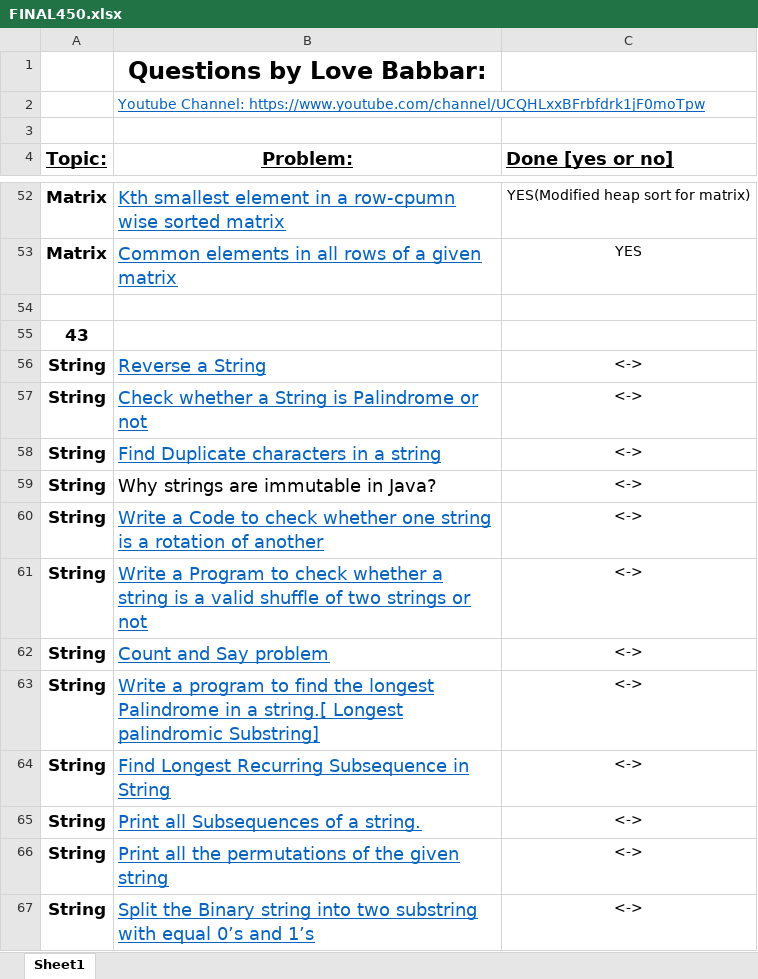
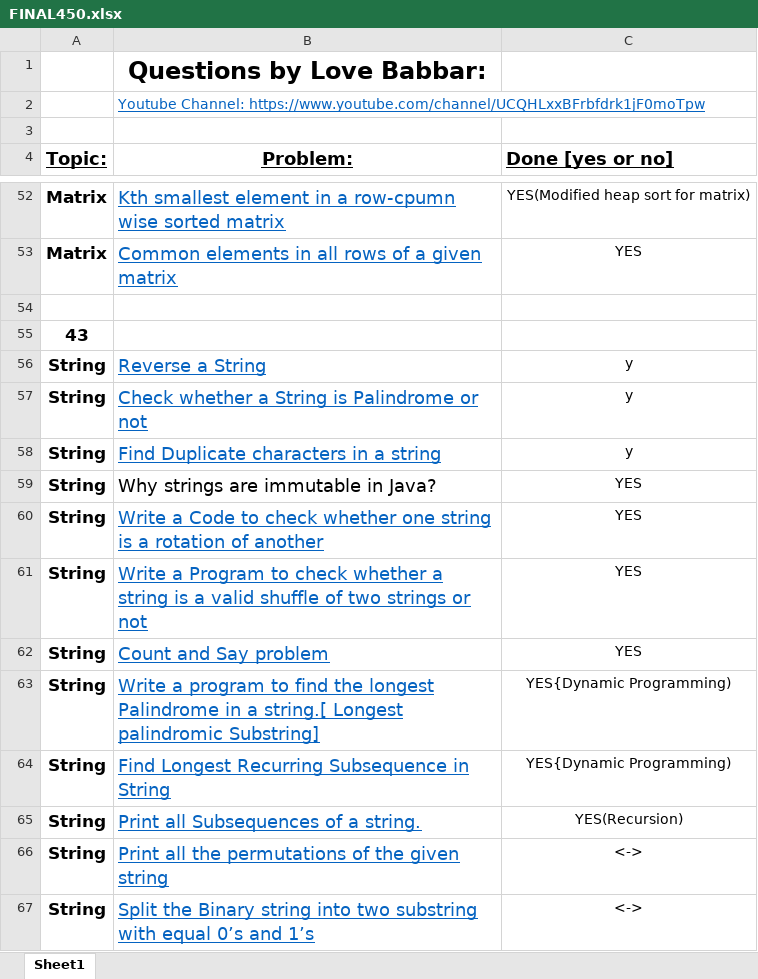
Before and after one commit to Coderangshu/450DSA, an Excel workbook: FINAL450.xlsx, sheet Sheet1, drawn as a sheet; only a part is shown, gaps mark what is left out; values as stored, in another font and other column widths than the file's, no borders; the diff names each change by its address in the sheet, - before the commit and + after, or states it on an @@ line.

```diff
--- a/FINAL450.xlsx (sheet Sheet1)
+++ b/FINAL450.xlsx (sheet Sheet1)
-C56:C58 (Done [yes or no]): <->
+C56:C58 (Done [yes or no]): y
-C59:C62 (Done [yes or no]): <->
+C59:C62 (Done [yes or no]): YES
-C63:C64 (Done [yes or no]): <->
+C63:C64 (Done [yes or no]): YES{Dynamic Programming)
-C65 (Done [yes or no]): <->
+C65 (Done [yes or no]): YES(Recursion)
```
Also changed, not shown: 10 other files.
